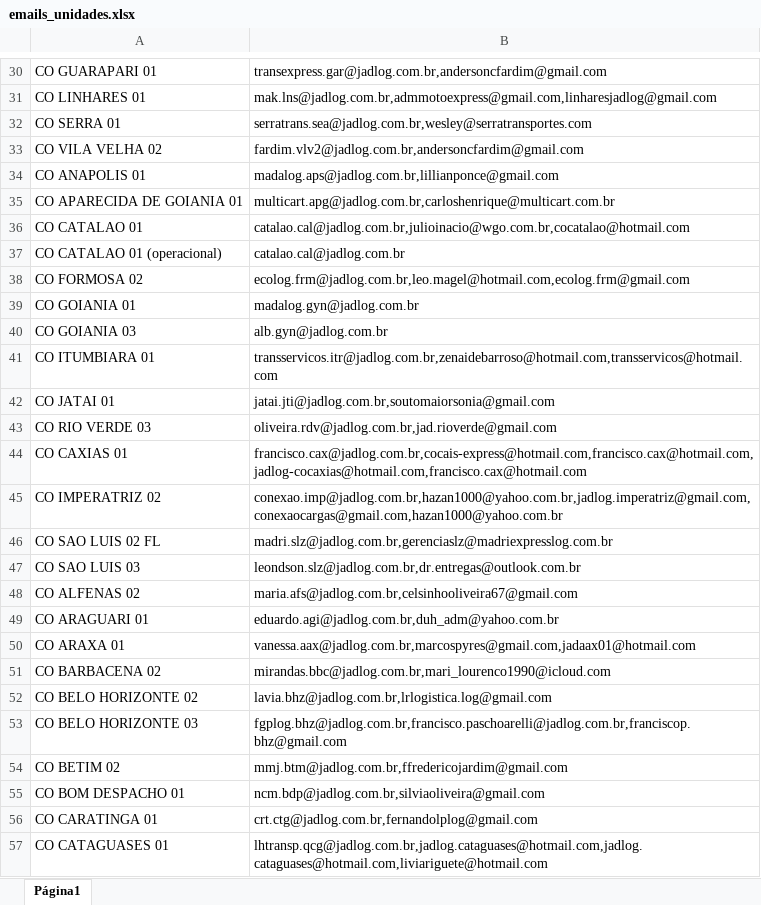
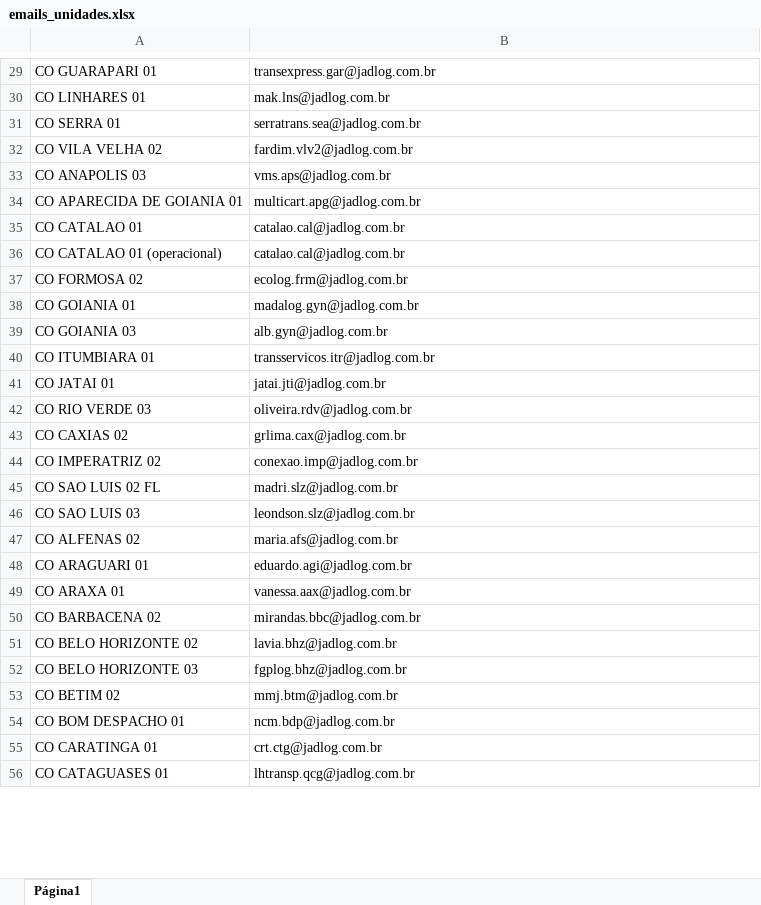
Before and after one commit to felipeCordeiroDosSantos/AutomailerEvelog, an Excel workbook: emails_unidades.xlsx, sheet Página1, drawn as a sheet; only a part is shown, gaps mark what is left out; values as stored, in another font and other column widths than the file's, no borders; charts and pictures not drawn; removed rows and columns are numbered as before the commit, all else as after; the diff covers the shown part only; the diff names each change by its address in the sheet, - before the commit and + after, or states it on an @@ line.

```diff
--- a/emails_unidades.xlsx (sheet Página1)
+++ b/emails_unidades.xlsx (sheet Página1)
-B29: transexpress.gar@jadlog.com.br,andersoncfardim@gmail.com
+B29: transexpress.gar@jadlog.com.br
-B30: mak.lns@jadlog.com.br,admmotoexpress@gmail.com,linharesjadlog@gmail.com
+B30: mak.lns@jadlog.com.br
-B31: serratrans.sea@jadlog.com.br,wesley@serratransportes.com
+B31: serratrans.sea@jadlog.com.br
-B32: fardim.vlv2@jadlog.com.br,andersoncfardim@gmail.com
+B32: fardim.vlv2@jadlog.com.br
-row 34: CO ANAPOLIS 01 | madalog.aps@jadlog.com.br,lillianponce@gmail.com
+row 33: CO ANAPOLIS 03 | vms.aps@jadlog.com.br
-B34: multicart.apg@jadlog.com.br,carloshenrique@multicart.com.br
+B34: multicart.apg@jadlog.com.br
-B35: catalao.cal@jadlog.com.br,julioinacio@wgo.com.br,cocatalao@hotmail.com
+B35: catalao.cal@jadlog.com.br
-B37: ecolog.frm@jadlog.com.br,leo.magel@hotmail.com,ecolog.frm@gmail.com
+B37: ecolog.frm@jadlog.com.br
-B40: transservicos.itr@jadlog.com.br,zenaidebarroso@hotmail.com,transservicos@hotmail.com
+B40: transservicos.itr@jadlog.com.br
-B41: jatai.jti@jadlog.com.br,soutomaiorsonia@gmail.com
+B41: jatai.jti@jadlog.com.br
-B42: oliveira.rdv@jadlog.com.br,jad.rioverde@gmail.com
+B42: oliveira.rdv@jadlog.com.br
-row 44: CO CAXIAS 01 | francisco.cax@jadlog.com.br,cocais-express@hotmail.com,francisco.cax@hotmail.com,jadlog-cocaxias@hotmail.com,francisco.cax@hotmail.com
+row 43: CO CAXIAS 02 | grlima.cax@jadlog.com.br
-B44: conexao.imp@jadlog.com.br,hazan1000@yahoo.com.br,jadlog.imperatriz@gmail.com,conexaocargas@gmail.com,hazan1000@yahoo.com.br
+B44: conexao.imp@jadlog.com.br
-B45: madri.slz@jadlog.com.br,gerenciaslz@madriexpresslog.com.br
+B45: madri.slz@jadlog.com.br
-B46: leondson.slz@jadlog.com.br,dr.entregas@outlook.com.br
+B46: leondson.slz@jadlog.com.br
-B47: maria.afs@jadlog.com.br,celsinhooliveira67@gmail.com
+B47: maria.afs@jadlog.com.br
-B48: eduardo.agi@jadlog.com.br,duh_adm@yahoo.com.br
+B48: eduardo.agi@jadlog.com.br
-B49: vanessa.aax@jadlog.com.br,marcospyres@gmail.com,jadaax01@hotmail.com
+B49: vanessa.aax@jadlog.com.br
-B50: mirandas.bbc@jadlog.com.br,mari_lourenco1990@icloud.com
+B50: mirandas.bbc@jadlog.com.br
-B51: lavia.bhz@jadlog.com.br,lrlogistica.log@gmail.com
+B51: lavia.bhz@jadlog.com.br
-B52: fgplog.bhz@jadlog.com.br,francisco.paschoarelli@jadlog.com.br,franciscop.bhz@gmail.com
+B52: fgplog.bhz@jadlog.com.br
-B53: mmj.btm@jadlog.com.br,ffredericojardim@gmail.com
+B53: mmj.btm@jadlog.com.br
-B54: ncm.bdp@jadlog.com.br,silviaoliveira@gmail.com
+B54: ncm.bdp@jadlog.com.br
-B55: crt.ctg@jadlog.com.br,fernandolplog@gmail.com
+B55: crt.ctg@jadlog.com.br
-B56: lhtransp.qcg@jadlog.com.br,jadlog.cataguases@hotmail.com,jadlog.cataguases@hotmail.com,liviariguete@hotmail.com
+B56: lhtransp.qcg@jadlog.com.br
```
Also changed, not shown: 98 added rows, 345 removed rows, 7 moved rows and 461 edited cells elsewhere in this sheet.
